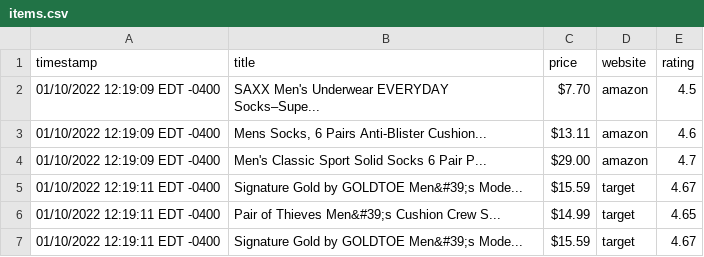
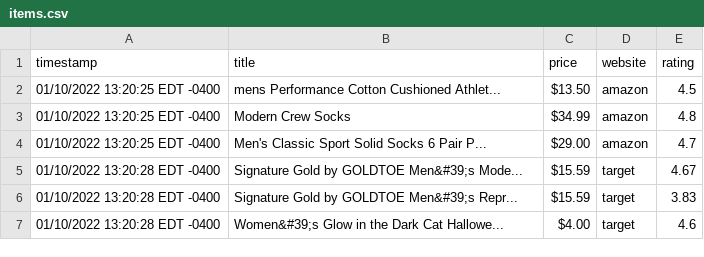
Before and after one commit to vishnuchalla/slash, a CSV file: src/items.csv, drawn as a sheet.

Commit message:
Initial readme commit

```diff
--- a/src/items.csv
+++ b/src/items.csv
@@ -1,7 +1,7 @@
 timestamp,title,price,website,rating
-01/10/2022 12:19:09 EDT -0400,SAXX Men's Underwear EVERYDAY Socks–Supe...,$7.70,amazon,4.5
-01/10/2022 12:19:09 EDT -0400,"Mens Socks, 6 Pairs Anti-Blister Cushion...",$13.11,amazon,4.6
-01/10/2022 12:19:09 EDT -0400,Men's Classic Sport Solid Socks 6 Pair P...,$29.00,amazon,4.7
-01/10/2022 12:19:11 EDT -0400,Signature Gold by GOLDTOE Men&#39;s Mode...,$15.59,target,4.67
-01/10/2022 12:19:11 EDT -0400,Pair of Thieves Men&#39;s Cushion Crew S...,$14.99,target,4.65
-01/10/2022 12:19:11 EDT -0400,Signature Gold by GOLDTOE Men&#39;s Mode...,$15.59,target,4.67
+01/10/2022 13:20:25 EDT -0400,mens Performance Cotton Cushioned Athlet...,$13.50,amazon,4.5
+01/10/2022 13:20:25 EDT -0400,Modern Crew Socks,$34.99,amazon,4.8
+01/10/2022 13:20:25 EDT -0400,Men's Classic Sport Solid Socks 6 Pair P...,$29.00,amazon,4.7
+01/10/2022 13:20:28 EDT -0400,Signature Gold by GOLDTOE Men&#39;s Mode...,$15.59,target,4.67
+01/10/2022 13:20:28 EDT -0400,Signature Gold by GOLDTOE Men&#39;s Repr...,$15.59,target,3.83
+01/10/2022 13:20:28 EDT -0400,Women&#39;s Glow in the Dark Cat Hallowe...,$4.00,target,4.6
```
